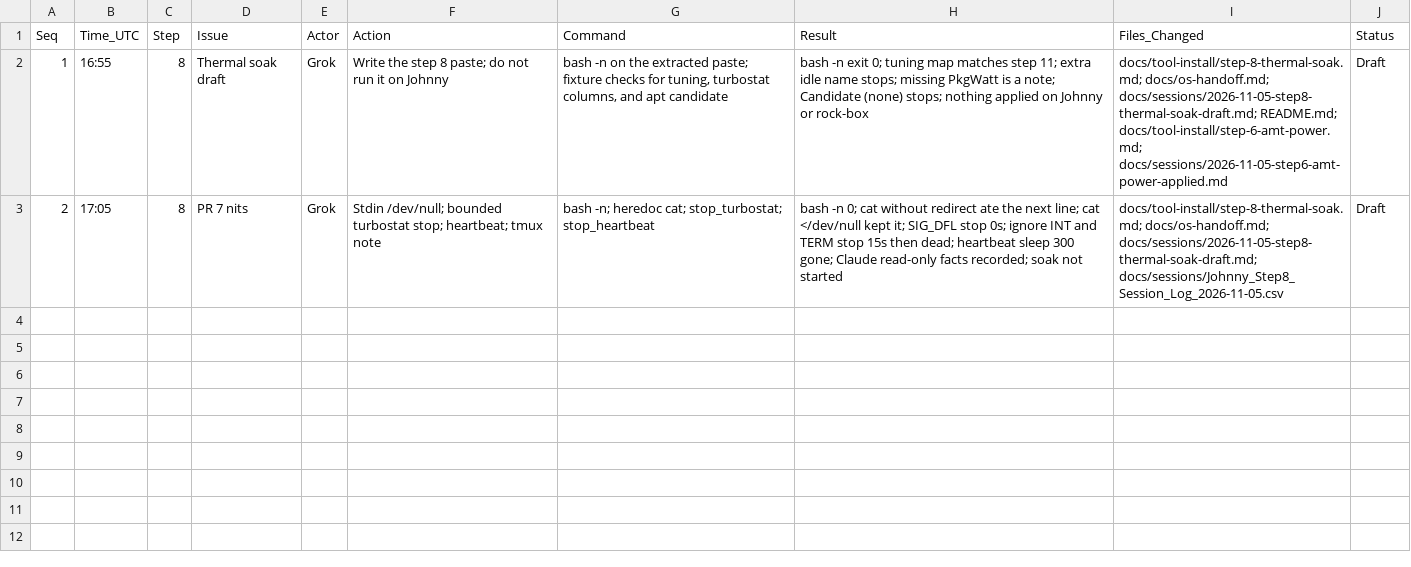
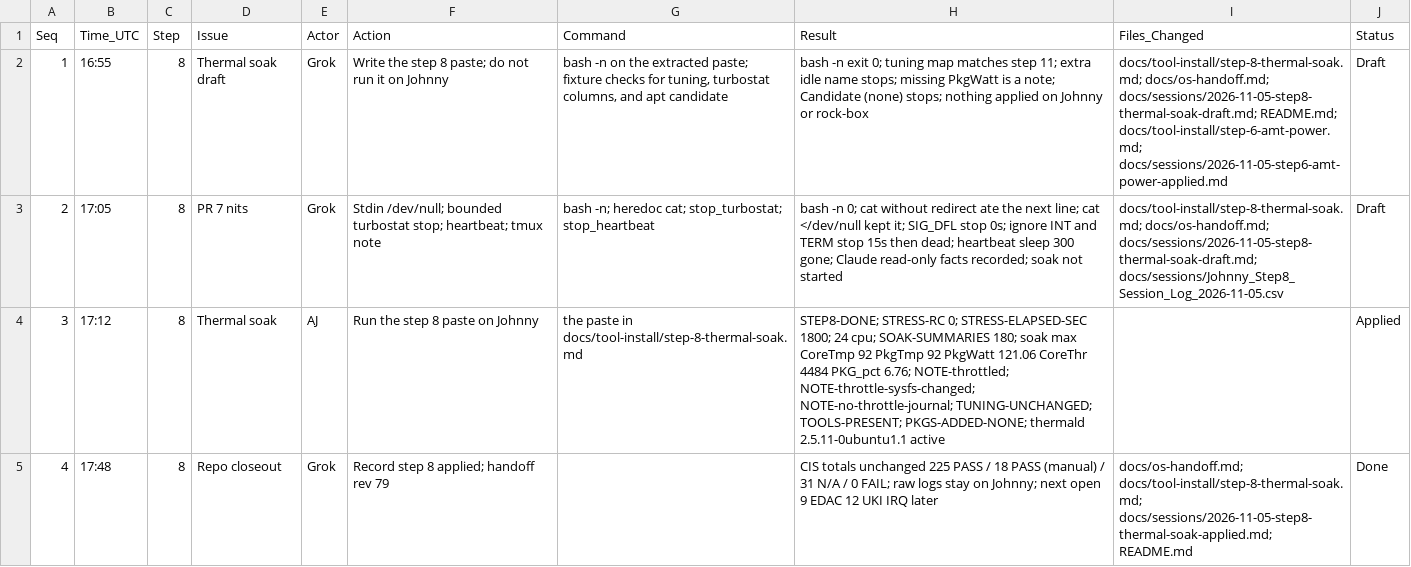
Before and after one commit to ajeswint/strix-halo-johnny, a CSV file: docs/sessions/Johnny_Step8_Session_Log_2026-11-05.csv, drawn as a sheet; the diff names each change by its address in the sheet, - before the commit and + after, or states it on an @@ line.

```diff
--- a/docs/sessions/Johnny_Step8_Session_Log_2026-11-05.csv
+++ b/docs/sessions/Johnny_Step8_Session_Log_2026-11-05.csv
+row 4: 3 | 17:12 | 8 | Thermal soak | AJ | Run the step 8 paste on Johnny | the paste in docs/tool-install/step-8-thermal-soak.md | STEP8-DONE; STRESS-RC 0; STRESS-ELAPSED-SEC 1800; 24 cpu; SOAK-SUMMARIES 180; soak max CoreTmp 92 PkgTmp 92 PkgWatt 121.06 CoreThr 4484 PKG_pct 6.76; NOTE-throttled; NOTE-throttle-sysfs-changed; NOTE-no-throttle-journal; TUNING-UNCHANGED; TOOLS-PRESENT; PKGS-ADDED-NONE; thermald 2.5.11-0ubuntu1.1 active |  | Applied
+row 5: 4 | 17:48 | 8 | Repo closeout | Grok | Record step 8 applied; handoff rev 79 |  | CIS totals unchanged 225 PASS / 18 PASS (manual) / 31 N/A / 0 FAIL; raw logs stay on Johnny; next open 9 EDAC 12 UKI IRQ later | docs/os-handoff.md; docs/tool-install/step-8-thermal-soak.md; docs/sessions/2026-11-05-step8-thermal-soak-applied.md; README.md | Done
```
Also changed, not shown: 7 other files.
